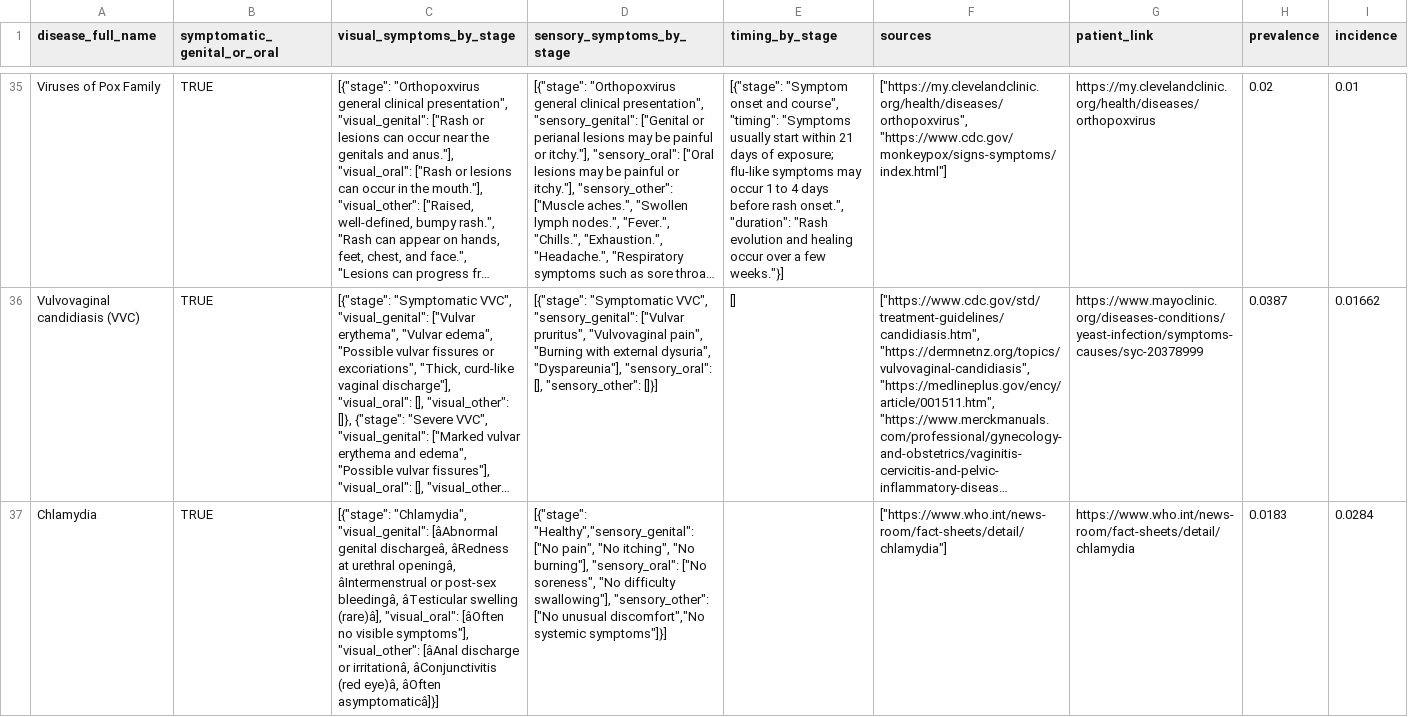
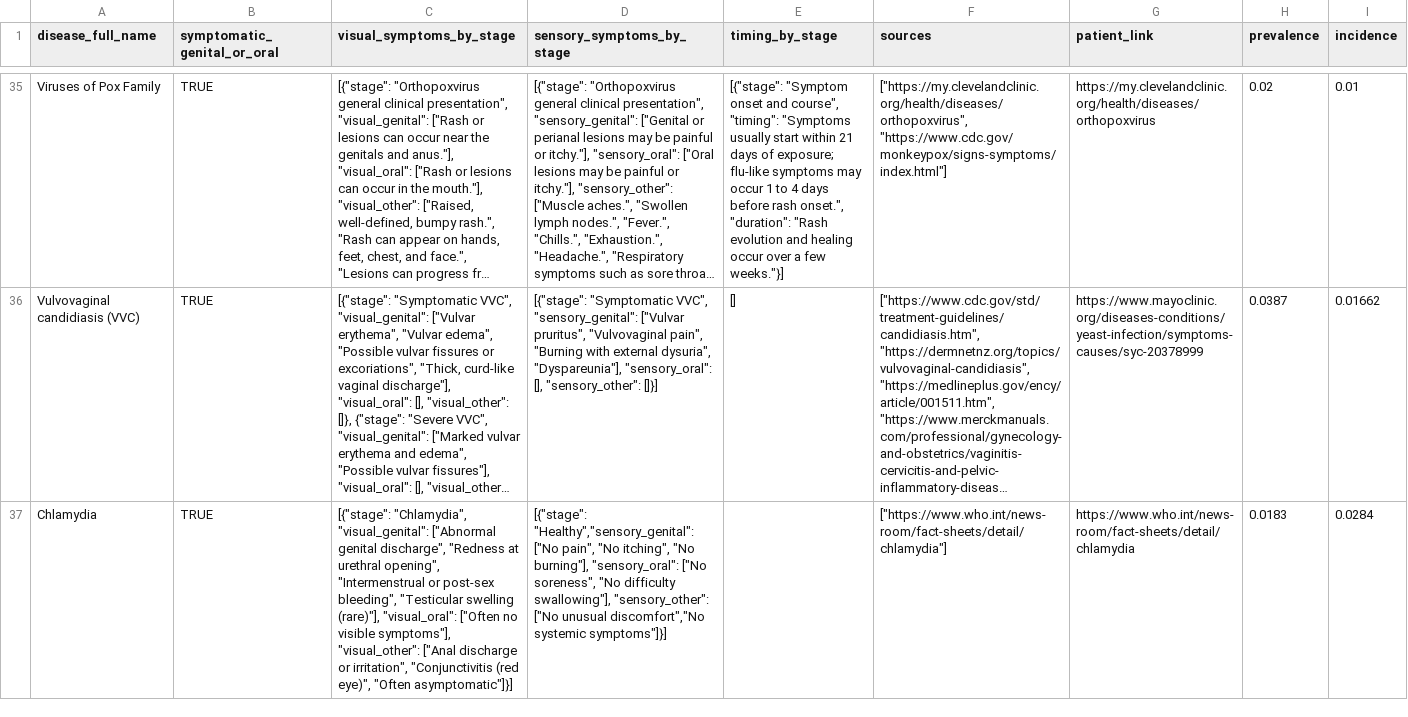
Before and after one commit to pgillibert/STI-Genital-Pre-Triage, a CSV file: sti_structured.csv, drawn as a sheet; only a part is shown, gaps mark what is left out; long unchanged cells end in …; the diff names each change by its address in the sheet, - before the commit and + after, or states it on an @@ line.

Commit message:
fix: correct format of csv

```diff
--- a/sti_structured.csv
+++ b/sti_structured.csv
-C37 (visual_symptoms_by_stage): …"Chlamydia", "visual_genital": [âAbnormal genital dischargeâ, âRedness at urethral openingâ, âIntermenstrual or post-sex bleedingâ, âTesticular swelling (rare)â], "visual_oral": [âOften no visible symptoms"], "visual_other": [âAnal discharge or irritationâ, âConjunctivitis (red eye)â, âOften asymptomaticâ]}]
+C37 (visual_symptoms_by_stage): …"Chlamydia", "visual_genital": ["Abnormal genital discharge", "Redness at urethral opening", "Intermenstrual or post-sex bleeding", "Testicular swelling (rare)"], "visual_oral": ["Often no visible symptoms"], "visual_other": ["Anal discharge or irritation", "Conjunctivitis (red eye)", "Often asymptomatic"]}]
```
